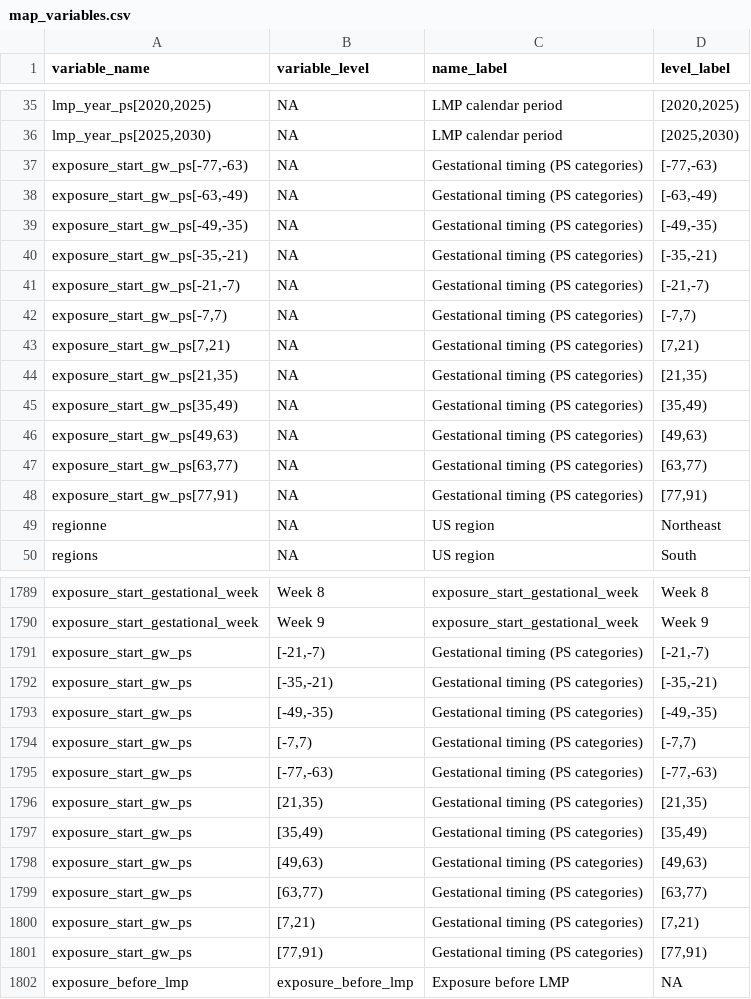
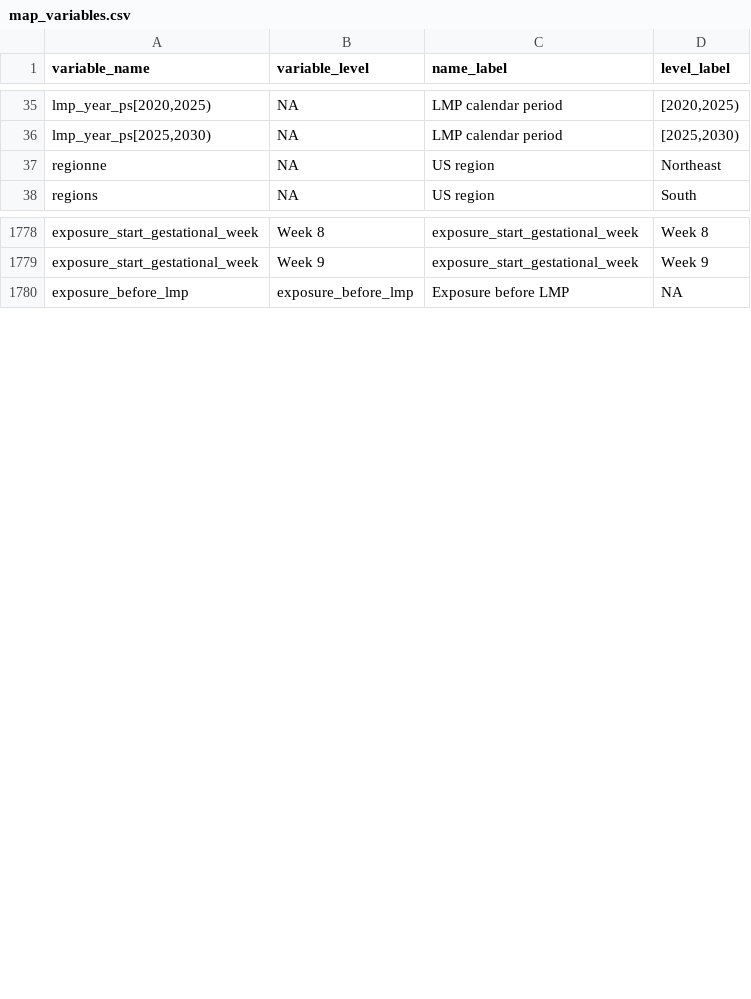
Before and after one commit to nmercadeb/FirstTrimesterDoxycyclineSafety, a CSV file: shiny/data/map_variables.csv, drawn as a sheet; only a part is shown, gaps mark what is left out; removed rows and columns are numbered as before the commit, all else as after; the diff covers the shown part only; the diff names each change by its address in the sheet, - before the commit and + after, or states it on an @@ line.

Commit message:
shiny

```diff
--- a/shiny/data/map_variables.csv
+++ b/shiny/data/map_variables.csv
-row 37: exposure_start_gw_ps[-77,-63) | NA | Gestational timing (PS categories) | [-77,-63)
-row 38: exposure_start_gw_ps[-63,-49) | NA | Gestational timing (PS categories) | [-63,-49)
-row 39: exposure_start_gw_ps[-49,-35) | NA | Gestational timing (PS categories) | [-49,-35)
-row 40: exposure_start_gw_ps[-35,-21) | NA | Gestational timing (PS categories) | [-35,-21)
-row 41: exposure_start_gw_ps[-21,-7) | NA | Gestational timing (PS categories) | [-21,-7)
-row 42: exposure_start_gw_ps[-7,7) | NA | Gestational timing (PS categories) | [-7,7)
-row 43: exposure_start_gw_ps[7,21) | NA | Gestational timing (PS categories) | [7,21)
-row 44: exposure_start_gw_ps[21,35) | NA | Gestational timing (PS categories) | [21,35)
-row 45: exposure_start_gw_ps[35,49) | NA | Gestational timing (PS categories) | [35,49)
-row 46: exposure_start_gw_ps[49,63) | NA | Gestational timing (PS categories) | [49,63)
-row 47: exposure_start_gw_ps[63,77) | NA | Gestational timing (PS categories) | [63,77)
-row 48: exposure_start_gw_ps[77,91) | NA | Gestational timing (PS categories) | [77,91)
-row 1791: exposure_start_gw_ps | [-21,-7) | Gestational timing (PS categories) | [-21,-7)
-row 1792: exposure_start_gw_ps | [-35,-21) | Gestational timing (PS categories) | [-35,-21)
-row 1793: exposure_start_gw_ps | [-49,-35) | Gestational timing (PS categories) | [-49,-35)
-row 1794: exposure_start_gw_ps | [-7,7) | Gestational timing (PS categories) | [-7,7)
-row 1795: exposure_start_gw_ps | [-77,-63) | Gestational timing (PS categories) | [-77,-63)
-row 1796: exposure_start_gw_ps | [21,35) | Gestational timing (PS categories) | [21,35)
-row 1797: exposure_start_gw_ps | [35,49) | Gestational timing (PS categories) | [35,49)
-row 1798: exposure_start_gw_ps | [49,63) | Gestational timing (PS categories) | [49,63)
-row 1799: exposure_start_gw_ps | [63,77) | Gestational timing (PS categories) | [63,77)
-row 1800: exposure_start_gw_ps | [7,21) | Gestational timing (PS categories) | [7,21)
-row 1801: exposure_start_gw_ps | [77,91) | Gestational timing (PS categories) | [77,91)
```
Also changed, not shown: 5 added rows and 3 removed rows elsewhere in this file, 3 other files.
